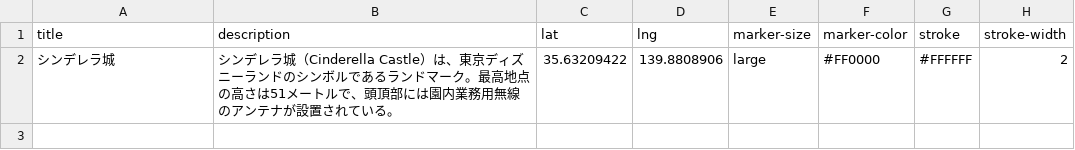
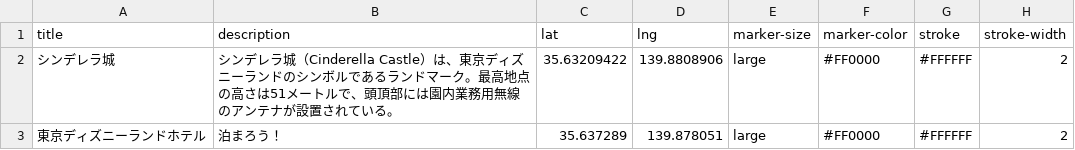
Before and after one commit to ShinichiNishikawa/location-event-demo, a CSV file: example.csv, drawn as a sheet.

Commit message:
Update example.csv

```diff
--- a/example.csv
+++ b/example.csv
@@ -2 +2,2 @@ title,description,lat,lng,marker-size,marker-color,stroke,stroke-width
 シンデレラ城,シンデレラ城（Cinderella Castle）は、東京ディズニーランドのシンボルであるランドマーク。最高地点の高さは51メートルで、頭頂部には園内業務用無線のアンテナが設置されている。 ,35.63209422,139.8808906,large,#FF0000,#FFFFFF,2
+東京ディズニーランドホテル,泊まろう！ ,35.637289,139.878051,large,#FF0000,#FFFFFF,2
```
